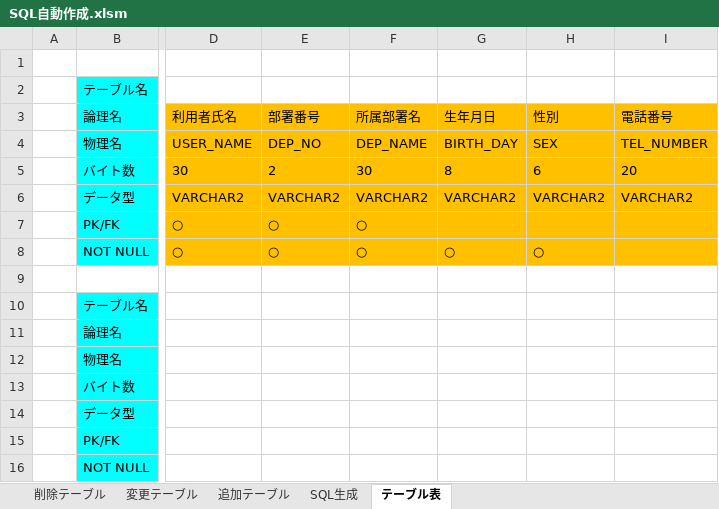
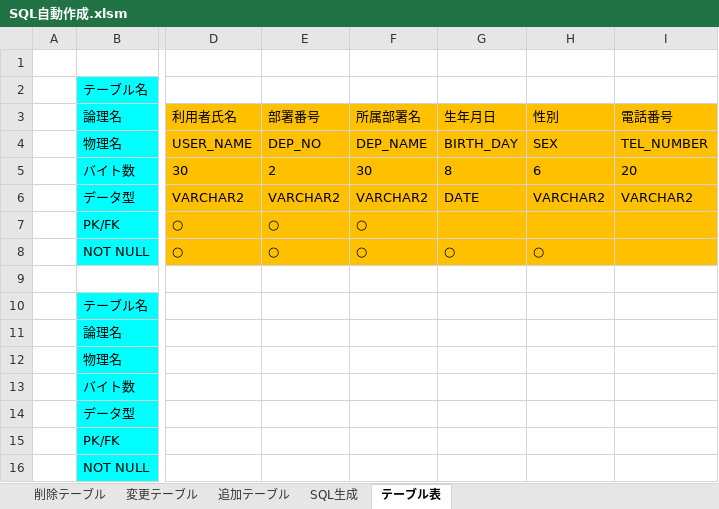
Before and after one commit to take-z/kaiserProject, an Excel workbook: SQL自動作成.xlsm, sheet テーブル表, drawn as a sheet; only a part is shown, gaps mark what is left out; values as stored, in another font and other column widths than the file's, no borders; the diff names each change by its address in the sheet, - before the commit and + after, or states it on an @@ line.

Commit message:
Add files via upload

```diff
--- a/SQL自動作成.xlsm (sheet テーブル表)
+++ b/SQL自動作成.xlsm (sheet テーブル表)
-G6: VARCHAR2
+G6: DATE
```
